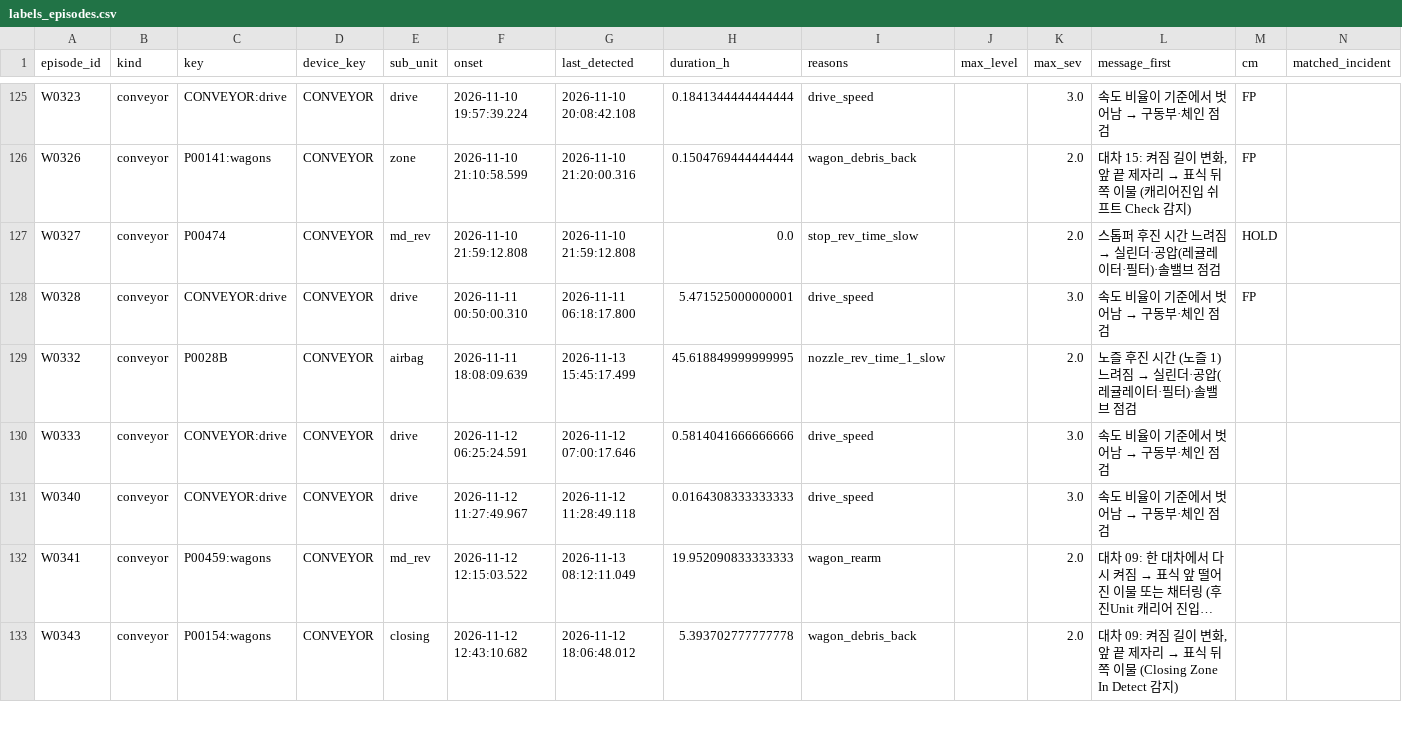
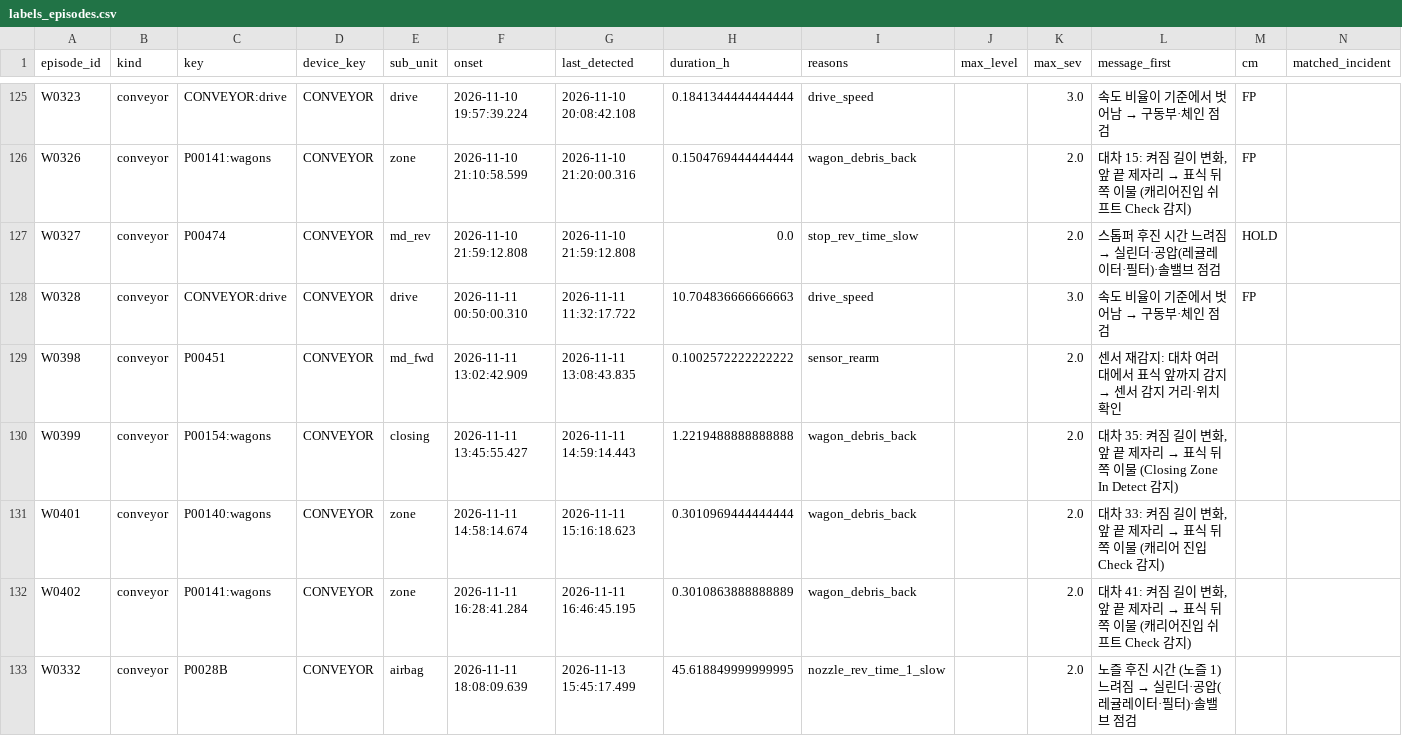
Before and after one commit to JeonJae02/KTA_Train, a CSV file: model_review_1103/con_check/labels_episodes.csv, drawn as a sheet; only a part is shown, gaps mark what is left out; the shorter side is filled out with more unchanged rows; long unchanged cells end in …; rows hold the shown columns only; the diff covers the shown part only; the diff names each change by its address in the sheet, - before the commit and + after, or states it on an @@ line.

```diff
--- a/model_review_1103/con_check/labels_episodes.csv
+++ b/model_review_1103/con_check/labels_episodes.csv
-G128 (last_detected): 2026-11-11 06:18:17.800
+G128 (last_detected): 2026-11-11 11:32:17.722
-H128 (duration_h): 5.471525000000001
+H128 (duration_h): 10.704836666666663
+row 129: W0398 | conveyor | P00451 | CONVEYOR | md_fwd | 2026-11-11 13:02:42.909 | 2026-11-11 13:08:43.835 | 0.1002572222222222 | sensor_rearm |  | 2.0 | 센서 재감지: 대차 여러 대에서 표식 앞까지 감지 → 센서 감지 거리·위치 확인
+row 130: W0399 | conveyor | P00154:wagons | CONVEYOR | closing | 2026-11-11 13:45:55.427 | 2026-11-11 14:59:14.443 | 1.2219488888888888 | wagon_debris_back |  | 2.0 | 대차 35: 켜짐 길이 변화, 앞 끝 제자리 → 표식 뒤쪽 이물 (Closing Zone In Detect 감지)
+row 131: W0401 | conveyor | P00140:wagons | CONVEYOR | zone | 2026-11-11 14:58:14.674 | 2026-11-11 15:16:18.623 | 0.3010969444444444 | wagon_debris_back |  | 2.0 | 대차 33: 켜짐 길이 변화, 앞 끝 제자리 → 표식 뒤쪽 이물 (캐리어 진입 Check 감지)
+row 132: W0402 | conveyor | P00141:wagons | CONVEYOR | zone | 2026-11-11 16:28:41.284 | 2026-11-11 16:46:45.195 | 0.3010863888888889 | wagon_debris_back |  | 2.0 | 대차 41: 켜짐 길이 변화, 앞 끝 제자리 → 표식 뒤쪽 이물 (캐리어진입 쉬프트 Check 감지)
```
Also changed, not shown: 4 added rows and 1 edited cell elsewhere in this file, model_review_1103/pump_check/labels_incidents.csv, model_review_1103/warning/actions/action_map.csv, 18 other files.
